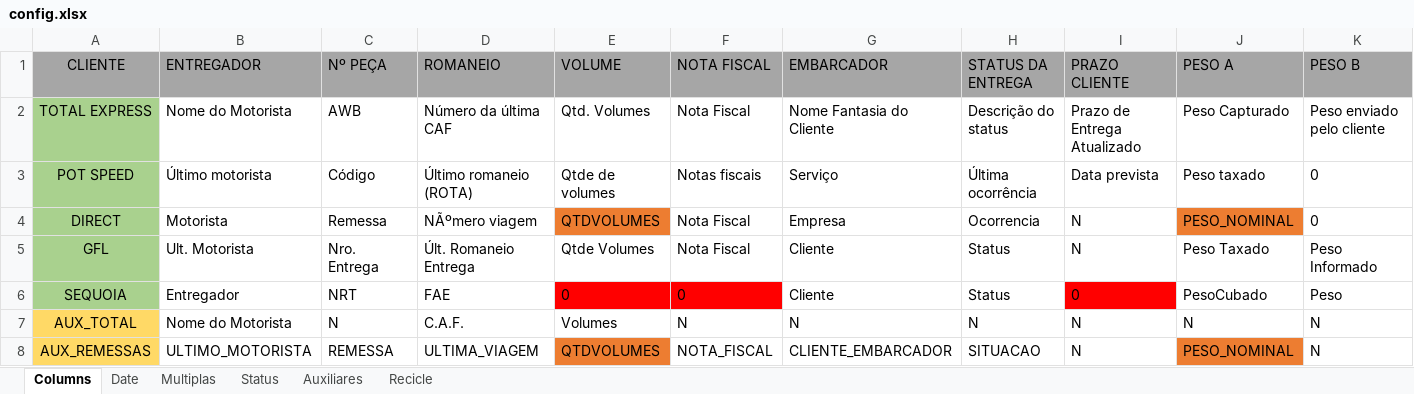
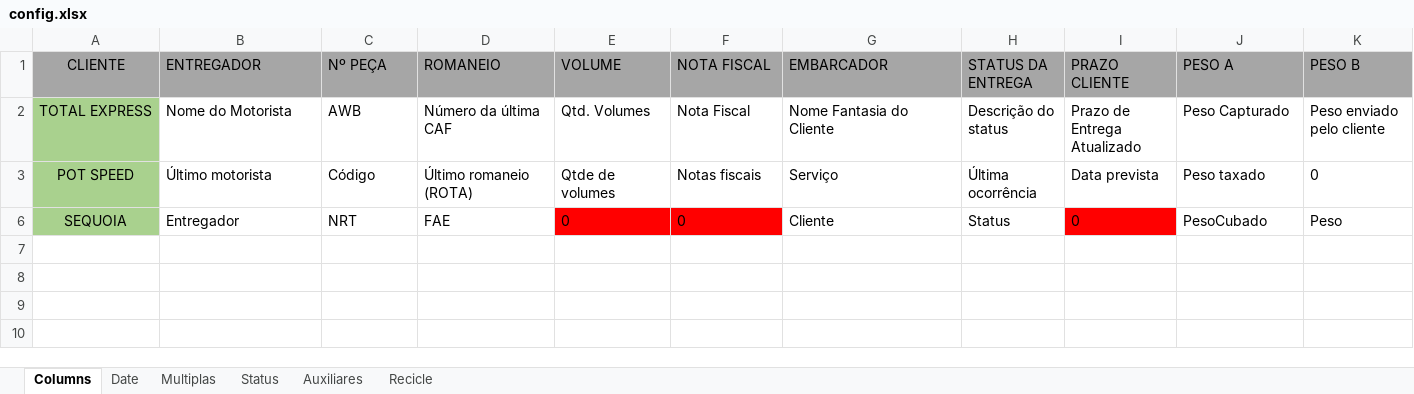
Before and after one commit to MisaelJob/Sistema-E-log, an Excel workbook: Config/config.xlsx, sheet Columns, drawn as a sheet; only a part is shown; values as stored, in another font and other column widths than the file's, no borders; rows hold the shown columns only; the diff names each change by its address in the sheet, - before the commit and + after, or states it on an @@ line.

```diff
--- a/Config/config.xlsx (sheet Columns)
+++ b/Config/config.xlsx (sheet Columns)
@@ row 4 hidden: DIRECT | Motorista | Remessa | NÃºmero viagem | QTDVOLUMES | Nota Fiscal | Empresa | Ocorrencia | N | PESO_NOMINAL | 0 @@
@@ row 5 hidden: GFL | Ult. Motorista | Nro. Entrega | Últ. Romaneio Entrega | Qtde Volumes | Nota Fiscal | Cliente | Status | N | Peso Taxado | Peso Informado @@
@@ row 7 hidden: AUX_TOTAL | Nome do Motorista | N | C.A.F. | Volumes | N | N | N | N | N | N @@
@@ row 8 hidden: AUX_REMESSAS | ULTIMO_MOTORISTA | REMESSA | ULTIMA_VIAGEM | QTDVOLUMES | NOTA_FISCAL | CLIENTE_EMBARCADOR | SITUACAO | N | PESO_NOMINAL | N @@
```
Also changed, not shown: 16 other files.
